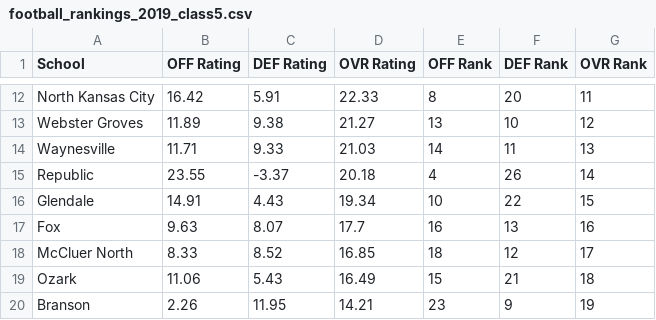
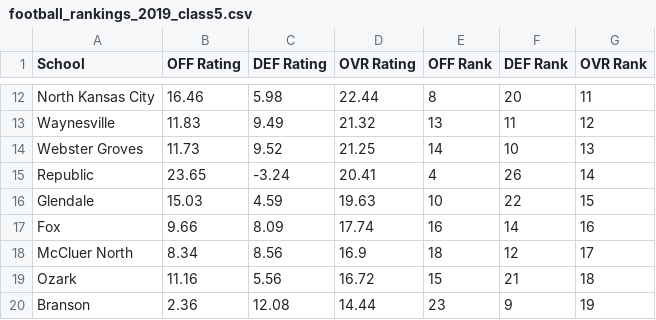
Before and after one commit to AllMOSports/football-ratings-2019, a CSV file: football_rankings_2019_class5.csv, drawn as a sheet; only a part is shown, gaps mark what is left out; removed rows and columns are numbered as before the commit, all else as after; the diff covers the shown part only; the diff names each change by its address in the sheet, - before the commit and + after, or states it on an @@ line.

```diff
--- a/football_rankings_2019_class5.csv
+++ b/football_rankings_2019_class5.csv
-B12 (OFF Rating): 16.42
+B12 (OFF Rating): 16.46
-C12 (DEF Rating): 5.91
+C12 (DEF Rating): 5.98
-D12 (OVR Rating): 22.33
+D12 (OVR Rating): 22.44
-row 13: Webster Groves | 11.89 | 9.38 | 21.27 | 13 | 10 | 12
-B13 (OFF Rating): 11.71
+B13 (OFF Rating): 11.83
-C13 (DEF Rating): 9.33
+C13 (DEF Rating): 9.49
-D13 (OVR Rating): 21.03
+D13 (OVR Rating): 21.32
-E13 (OFF Rank): 14
+E13 (OFF Rank): 13
-G13 (OVR Rank): 13
+G13 (OVR Rank): 12
+row 14: Webster Groves | 11.73 | 9.52 | 21.25 | 14 | 10 | 13
-B15 (OFF Rating): 23.55
+B15 (OFF Rating): 23.65
-C15 (DEF Rating): -3.37
+C15 (DEF Rating): -3.24
-D15 (OVR Rating): 20.18
+D15 (OVR Rating): 20.41
-B16 (OFF Rating): 14.91
+B16 (OFF Rating): 15.03
-C16 (DEF Rating): 4.43
+C16 (DEF Rating): 4.59
-D16 (OVR Rating): 19.34
+D16 (OVR Rating): 19.63
-B17 (OFF Rating): 9.63
+B17 (OFF Rating): 9.66
-C17 (DEF Rating): 8.07
+C17 (DEF Rating): 8.09
-D17 (OVR Rating): 17.7
+D17 (OVR Rating): 17.74
-F17 (DEF Rank): 13
+F17 (DEF Rank): 14
-B18 (OFF Rating): 8.33
+B18 (OFF Rating): 8.34
-C18 (DEF Rating): 8.52
+C18 (DEF Rating): 8.56
-D18 (OVR Rating): 16.85
+D18 (OVR Rating): 16.9
-B19 (OFF Rating): 11.06
+B19 (OFF Rating): 11.16
-C19 (DEF Rating): 5.43
+C19 (DEF Rating): 5.56
-D19 (OVR Rating): 16.49
+D19 (OVR Rating): 16.72
-B20 (OFF Rating): 2.26
+B20 (OFF Rating): 2.36
-C20 (DEF Rating): 11.95
+C20 (DEF Rating): 12.08
-D20 (OVR Rating): 14.21
+D20 (OVR Rating): 14.44
```
Also changed, not shown: 1 added row, 1 removed row and 81 edited cells elsewhere in this file, football_rankings_2019_all.csv, football_rankings_2019_class1.csv, 12 other files.
